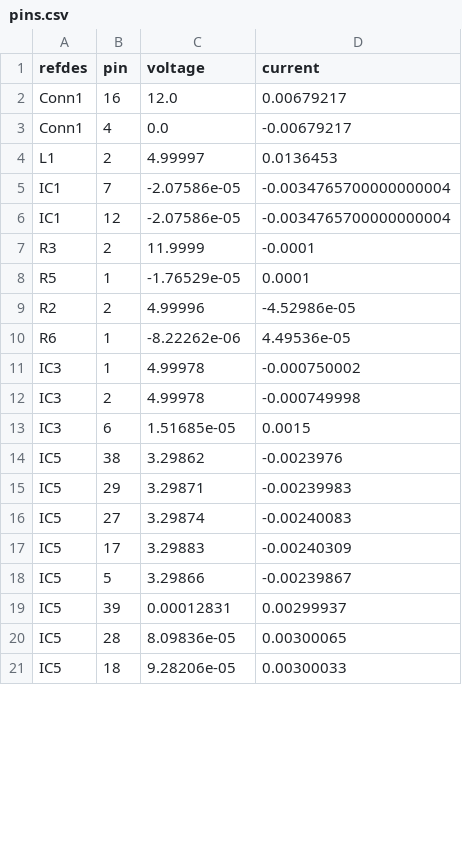
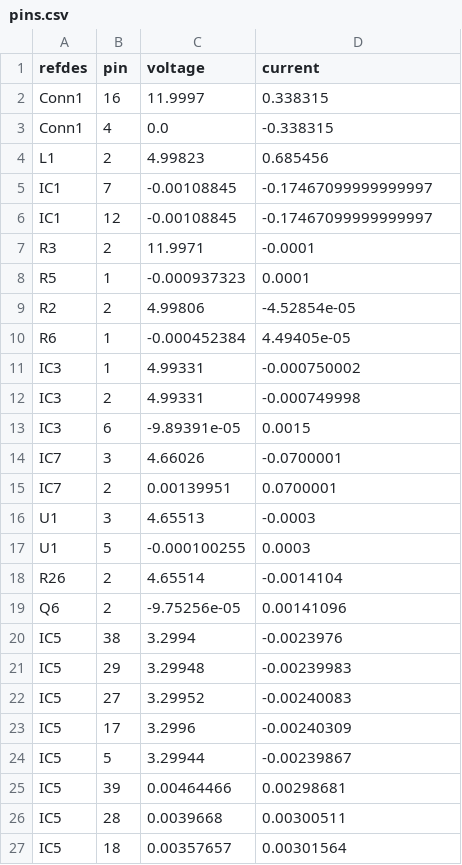
Before and after one commit to gdf93/KeetV2HW, a CSV file: PDNAnalyzer_Output/PowerSupplyV2/power-simul/Results-0/pins.csv, drawn as a sheet; only a part is shown; the diff covers the shown part only.

```diff
--- a/PDNAnalyzer_Output/PowerSupplyV2/power-simul/Results-0/pins.csv
+++ b/PDNAnalyzer_Output/PowerSupplyV2/power-simul/Results-0/pins.csv
@@ -1,21 +1,27 @@
 refdes,pin,voltage,current
-Conn1,16,12.0,0.00679217
-Conn1,4,0.0,-0.00679217
-L1,2,4.99997,0.0136453
-IC1,7,-2.07586e-05,-0.0034765700000000004
-IC1,12,-2.07586e-05,-0.0034765700000000004
-R3,2,11.9999,-0.0001
-R5,1,-1.76529e-05,0.0001
-R2,2,4.99996,-4.52986e-05
-R6,1,-8.22262e-06,4.49536e-05
-IC3,1,4.99978,-0.000750002
-IC3,2,4.99978,-0.000749998
-IC3,6,1.51685e-05,0.0015
-IC5,38,3.29862,-0.0023976
-IC5,29,3.29871,-0.00239983
-IC5,27,3.29874,-0.00240083
-IC5,17,3.29883,-0.00240309
-IC5,5,3.29866,-0.00239867
-IC5,39,0.00012831,0.00299937
-IC5,28,8.09836e-05,0.00300065
-IC5,18,9.28206e-05,0.00300033
+Conn1,16,11.9997,0.338315
+Conn1,4,0.0,-0.338315
+L1,2,4.99823,0.685456
+IC1,7,-0.00108845,-0.17467099999999997
+IC1,12,-0.00108845,-0.17467099999999997
+R3,2,11.9971,-0.0001
+R5,1,-0.000937323,0.0001
+R2,2,4.99806,-4.52854e-05
+R6,1,-0.000452384,4.49405e-05
+IC3,1,4.99331,-0.000750002
+IC3,2,4.99331,-0.000749998
+IC3,6,-9.89391e-05,0.0015
+IC7,3,4.66026,-0.0700001
+IC7,2,0.00139951,0.0700001
+U1,3,4.65513,-0.0003
+U1,5,-0.000100255,0.0003
+R26,2,4.65514,-0.0014104
+Q6,2,-9.75256e-05,0.00141096
+IC5,38,3.2994,-0.0023976
+IC5,29,3.29948,-0.00239983
+IC5,27,3.29952,-0.00240083
+IC5,17,3.2996,-0.00240309
+IC5,5,3.29944,-0.00239867
+IC5,39,0.00464466,0.00298681
+IC5,28,0.0039668,0.00300511
+IC5,18,0.00357657,0.00301564
```
Also changed, not shown: 19 added rows and 21 edited cells elsewhere in this file, PDNAnalyzer_Output/PowerSupplyV2/power-simul/Results-0/vpin2pin.csv, PDNAnalyzer_Output/PowerSupplyV2/power-simul/Results-0/vpins.csv, 41 other files.
